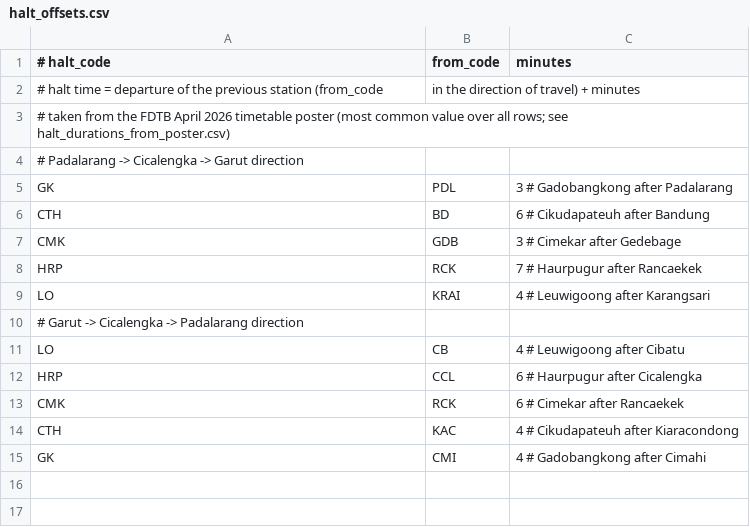
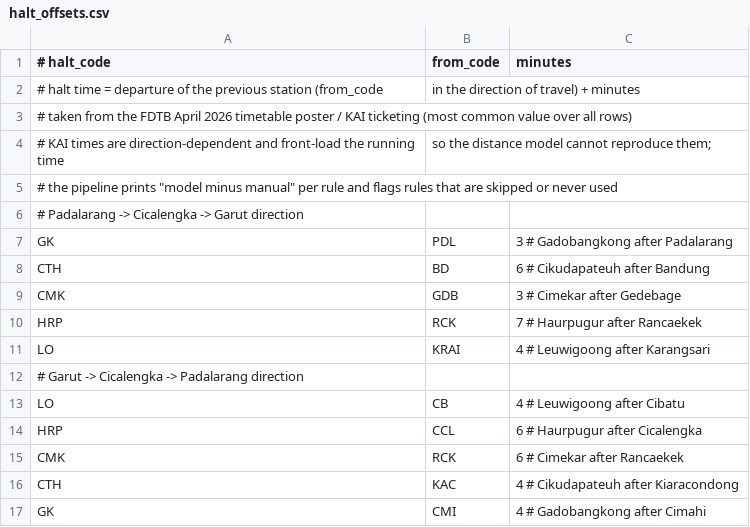
Before and after one commit to transportforbandung/Gapeka-parser, a CSV file: halt_offsets.csv, drawn as a sheet.

Commit message:
Add bar chart feature and fix halt model

```diff
--- a/halt_offsets.csv
+++ b/halt_offsets.csv
@@ -2,3 +2,5 @@
 # halt time = departure of the previous station (from_code, in the direction of travel) + minutes
-# taken from the FDTB April 2026 timetable poster (most common value over all rows; see halt_durations_from_poster.csv)
+# taken from the FDTB April 2026 timetable poster / KAI ticketing (most common value over all rows)
+# KAI times are direction-dependent and front-load the running time, so the distance model cannot reproduce them;
+# the pipeline prints "model minus manual" per rule and flags rules that are skipped or never used
 # Padalarang -> Cicalengka -> Garut direction
```
Also changed, not shown: 6 other files.
